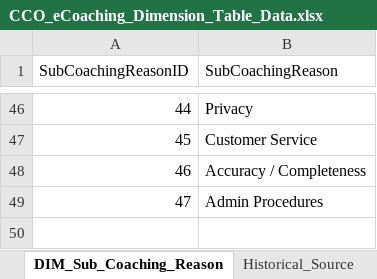
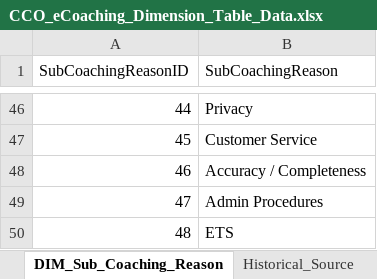
Before and after one commit to maximus-cco/eCoaching_V2_Bak, an Excel workbook: Design/CCO_eCoaching_Dimension_Table_Data.xlsx, sheet DIM_Sub_Coaching_Reason, drawn as a sheet; only a part is shown, gaps mark what is left out; values as stored, in another font and other column widths than the file's, no borders; the diff names each change by its address in the sheet, - before the commit and + after, or states it on an @@ line.

Commit message:
[VM:Susmitha.palacherla@7/11/2014 9:55:26 AM] Updated per scr 13129 to add new SubCoachingReason value.
git-tfs-id: [https://tfs.omnicloud.local/tfs/cco%20program/]$/eCoaching_V2;C13639

```diff
--- a/Design/CCO_eCoaching_Dimension_Table_Data.xlsx (sheet DIM_Sub_Coaching_Reason)
+++ b/Design/CCO_eCoaching_Dimension_Table_Data.xlsx (sheet DIM_Sub_Coaching_Reason)
+row 50: 48 | ETS
```
